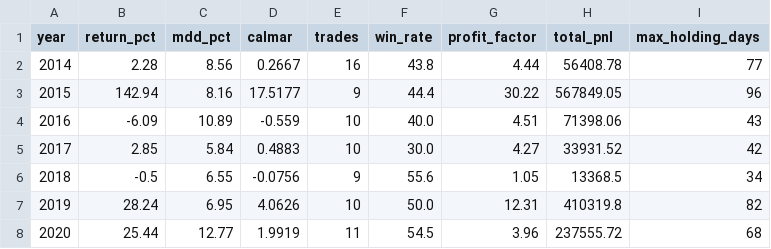
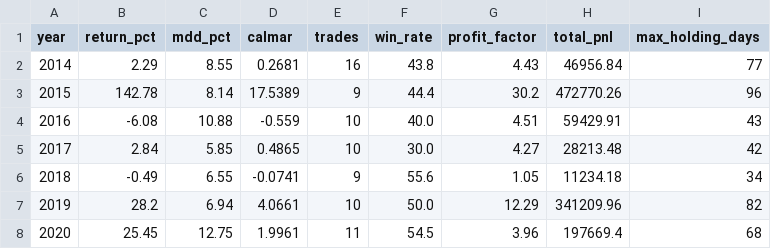
Before and after one commit to gaoying-cloud/turtle_v2, a CSV file: results/diagnostics/yearly_breakdown.csv, drawn as a sheet; only a part is shown; the diff covers the shown part only.

```diff
--- a/results/diagnostics/yearly_breakdown.csv
+++ b/results/diagnostics/yearly_breakdown.csv
@@ -1,8 +1,8 @@
 year,return_pct,mdd_pct,calmar,trades,win_rate,profit_factor,total_pnl,max_holding_days
-2014,2.28,8.56,0.2667,16,43.8,4.44,56408.78,77
-2015,142.94,8.16,17.5177,9,44.4,30.22,567849.05,96
-2016,-6.09,10.89,-0.559,10,40.0,4.51,71398.06,43
-2017,2.85,5.84,0.4883,10,30.0,4.27,33931.52,42
-2018,-0.5,6.55,-0.0756,9,55.6,1.05,13368.5,34
-2019,28.24,6.95,4.0626,10,50.0,12.31,410319.8,82
-2020,25.44,12.77,1.9919,11,54.5,3.96,237555.72,68
+2014,2.29,8.55,0.2681,16,43.8,4.43,46956.84,77
+2015,142.78,8.14,17.5389,9,44.4,30.2,472770.26,96
+2016,-6.08,10.88,-0.559,10,40.0,4.51,59429.91,43
+2017,2.84,5.85,0.4865,10,30.0,4.27,28213.48,42
+2018,-0.49,6.55,-0.0741,9,55.6,1.05,11234.18,34
+2019,28.2,6.94,4.0661,10,50.0,12.29,341209.96,82
+2020,25.45,12.75,1.9961,11,54.5,3.96,197669.4,68
```
Also changed, not shown: 17 edited cells elsewhere in this file, results/diagnostics/trades_features.csv, 52 other files.
